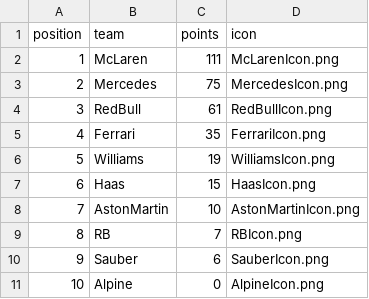
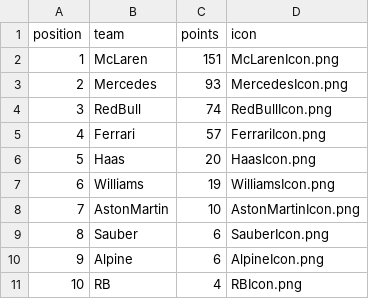
Before and after one commit to mrp36126/motorsport, a CSV file: data/constructorStandings.csv, drawn as a sheet; removed rows and columns are numbered as before the commit, all else as after; the diff names each change by its address in the sheet, - before the commit and + after, or states it on an @@ line.

```diff
--- a/data/constructorStandings.csv
+++ b/data/constructorStandings.csv
-C2 (points): 111
+C2 (points): 151
-C3 (points): 75
+C3 (points): 93
-C4 (points): 61
+C4 (points): 74
-C5 (points): 35
+C5 (points): 57
+row 6: 5 | Haas | 20 | HaasIcon.png
@@ column A (position) renumbered between rows 7 and 10 @@
-row 7: 6 | Haas | 15 | HaasIcon.png
-row 9: 8 | RB | 7 | RBIcon.png
-C10 (points): 0
+C10 (points): 6
+row 11: 10 | RB | 4 | RBIcon.png
```
Also changed, not shown: data/driverStandings.csv.
